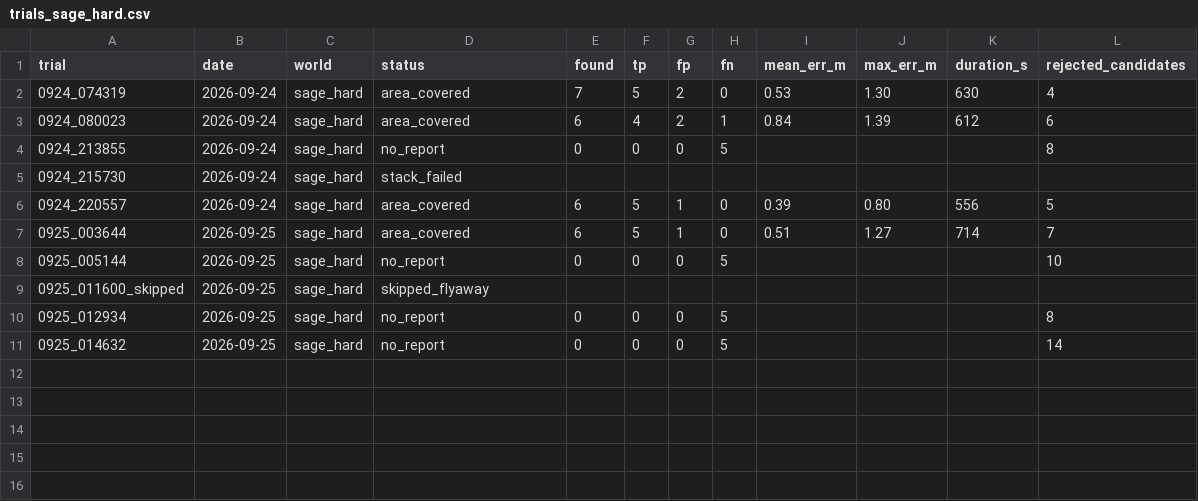
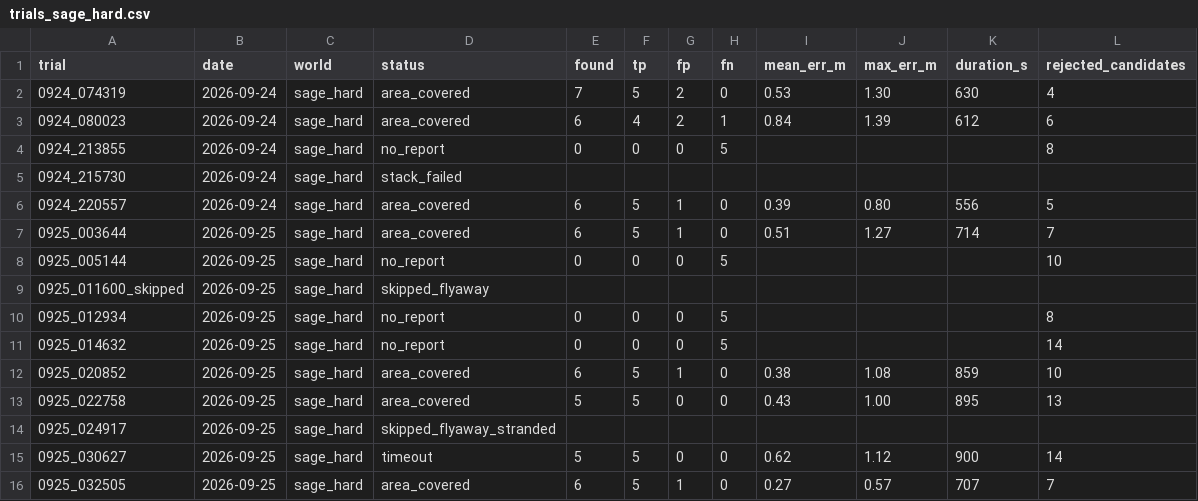
Before and after one commit to haidar996/SAGE-UAV, a CSV file: results/trials_sage_hard.csv, drawn as a sheet.

Commit message:
Static-vs-walker merge radius 3.2 m; log sage_hard batch 2 and W2 duplicate analysis

```diff
--- a/results/trials_sage_hard.csv
+++ b/results/trials_sage_hard.csv
@@ -11 +11,6 @@ trial,date,world,status,found,tp,fp,fn,mean_err_m,max_err_m,duration_s,rejected_
 0925_014632,2026-09-25,sage_hard,no_report,0,0,0,5,,,,14
+0925_020852,2026-09-25,sage_hard,area_covered,6,5,1,0,0.38,1.08,859,10
+0925_022758,2026-09-25,sage_hard,area_covered,5,5,0,0,0.43,1.00,895,13
+0925_024917,2026-09-25,sage_hard,skipped_flyaway_stranded,,,,,,,,
+0925_030627,2026-09-25,sage_hard,timeout,5,5,0,0,0.62,1.12,900,14
+0925_032505,2026-09-25,sage_hard,area_covered,6,5,1,0,0.27,0.57,707,7
```
Also changed, not shown: 32 other files.
